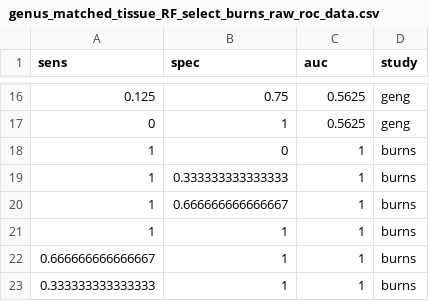
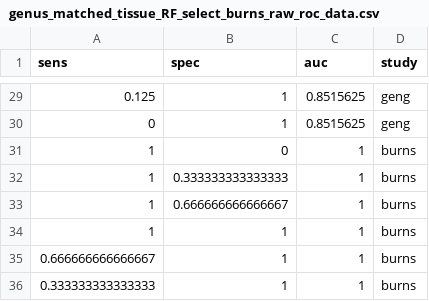
Before and after one commit to SchlossLab/Sze_CRCMetaAnalysis_mBio_2018, a CSV file: data/process/tables/genus_matched_tissue_RF_select_burns_raw_roc_data.csv, drawn as a sheet; only a part is shown, gaps mark what is left out; the diff covers the shown part only.

```diff
--- a/data/process/tables/genus_matched_tissue_RF_select_burns_raw_roc_data.csv
+++ b/data/process/tables/genus_matched_tissue_RF_select_burns_raw_roc_data.csv
@@ -16,3 +29,3 @@
-0.125,0.75,0.5625,"geng"
-0,1,0.5625,"geng"
+0.125,1,0.8515625,"geng"
+0,1,0.8515625,"geng"
 1,0,1,"burns"
```
Also changed, not shown: 18 added rows, 5 removed rows and 14 edited cells elsewhere in this file, data/process/tables/genus_matched_tissue_RF_select_geng_raw_roc_data.csv, data/process/tables/genus_unmatched_tissue_RF_select_burns_raw_roc_data.csv, 14 other files.
